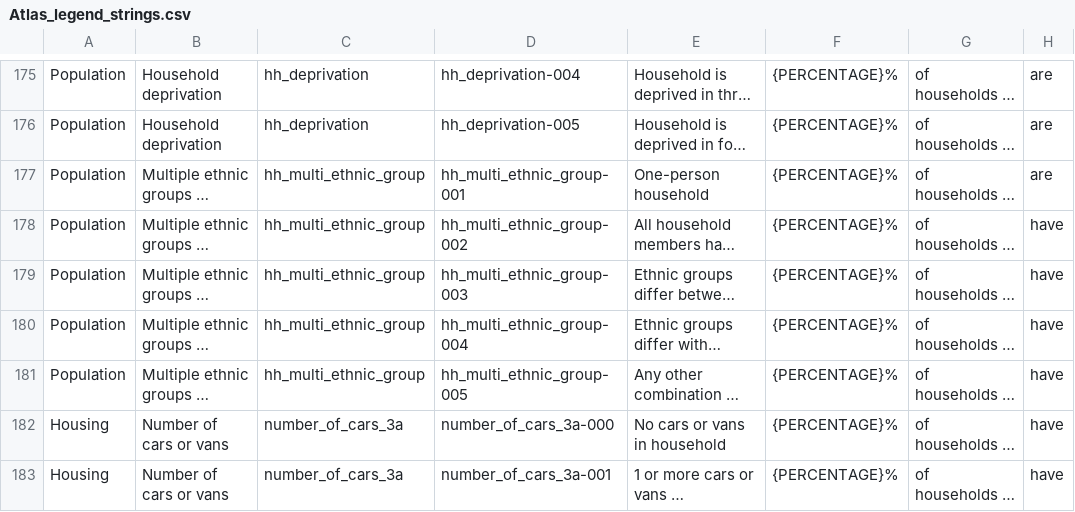
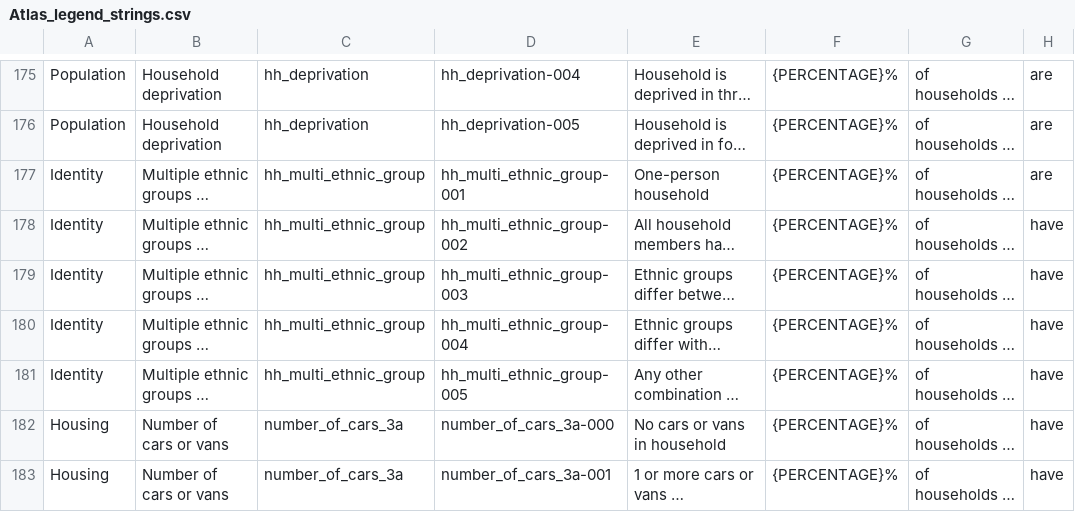
Before and after one commit to ONSdigital/dp-census-atlas, a CSV file: scripts/content/input_metadata_files/Atlas_legend_strings.csv, drawn as a sheet; only a part is shown, gaps mark what is left out; long unchanged cells end in …; the diff names each change by its address in the sheet, - before the commit and + after, or states it on an @@ line.

Commit message:
update content moving hh_multi_ethnic_group -> EILR, remove hh_size_9a-000

```diff
--- a/scripts/content/input_metadata_files/Atlas_legend_strings.csv
+++ b/scripts/content/input_metadata_files/Atlas_legend_strings.csv
-A177:A181: Population
+A177:A181: Identity
```
Also changed, not shown: scripts/content/input_metadata_files/Available_geotypes_for_classifications.csv, 11 other files.
